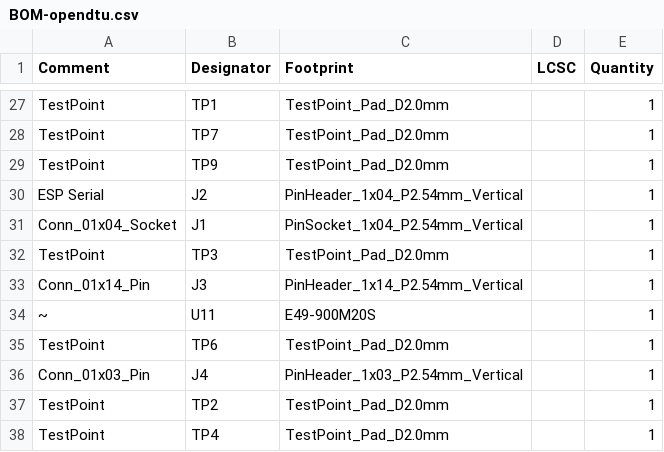
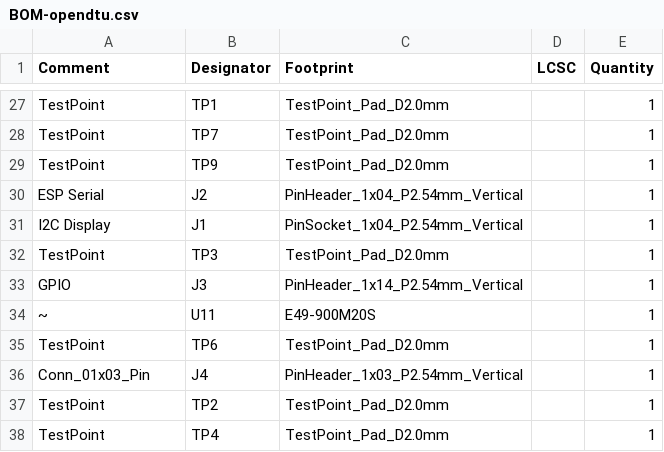
Before and after one commit to mhuttner/openDTU-echo, a CSV file: jlcpcb/production_files/BOM-opendtu.csv, drawn as a sheet; only a part is shown, gaps mark what is left out.

Commit message:
update jlcpcb

```diff
--- a/jlcpcb/production_files/BOM-opendtu.csv
+++ b/jlcpcb/production_files/BOM-opendtu.csv
@@ -30,5 +30,5 @@ TestPoint,TP9,TestPoint_Pad_D2.0mm,,1
 ESP Serial,J2,PinHeader_1x04_P2.54mm_Vertical,,1
-Conn_01x04_Socket,J1,PinSocket_1x04_P2.54mm_Vertical,,1
+I2C Display,J1,PinSocket_1x04_P2.54mm_Vertical,,1
 TestPoint,TP3,TestPoint_Pad_D2.0mm,,1
-Conn_01x14_Pin,J3,PinHeader_1x14_P2.54mm_Vertical,,1
+GPIO,J3,PinHeader_1x14_P2.54mm_Vertical,,1
 ~,U11,E49-900M20S,,1
```
Also changed, not shown: jlcpcb/production_files/CPL-opendtu.csv, 13 other files.
